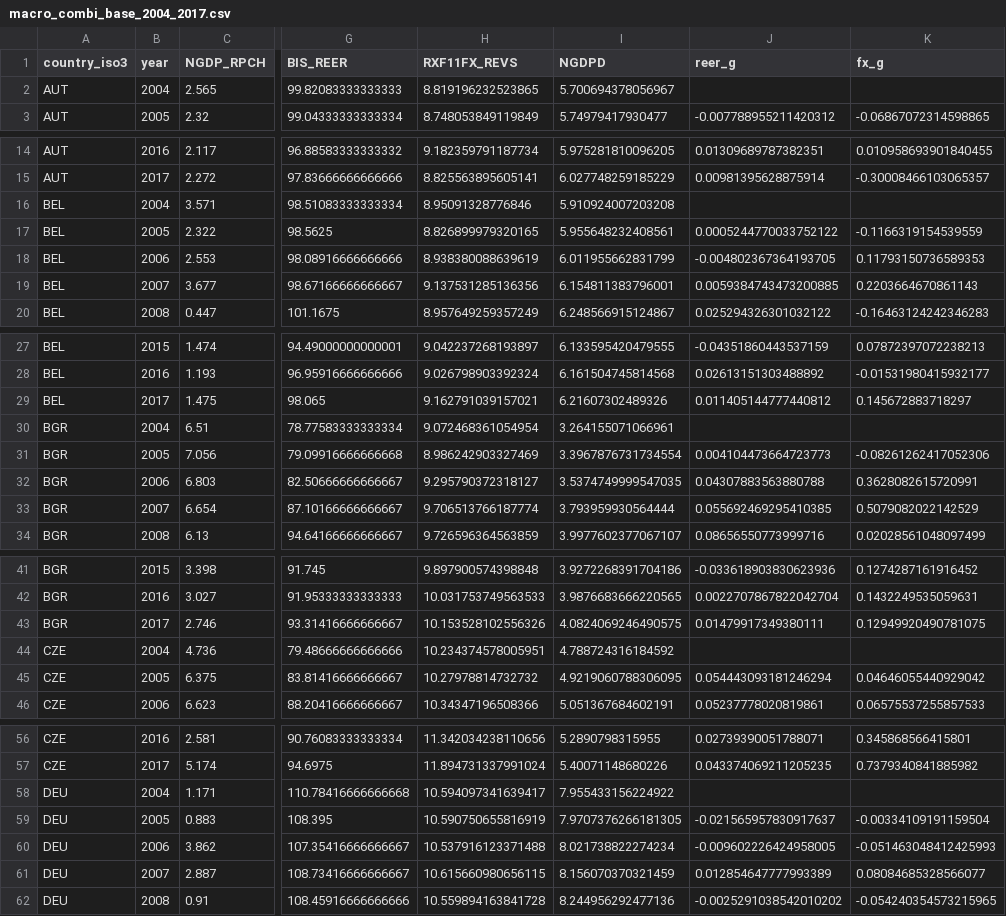
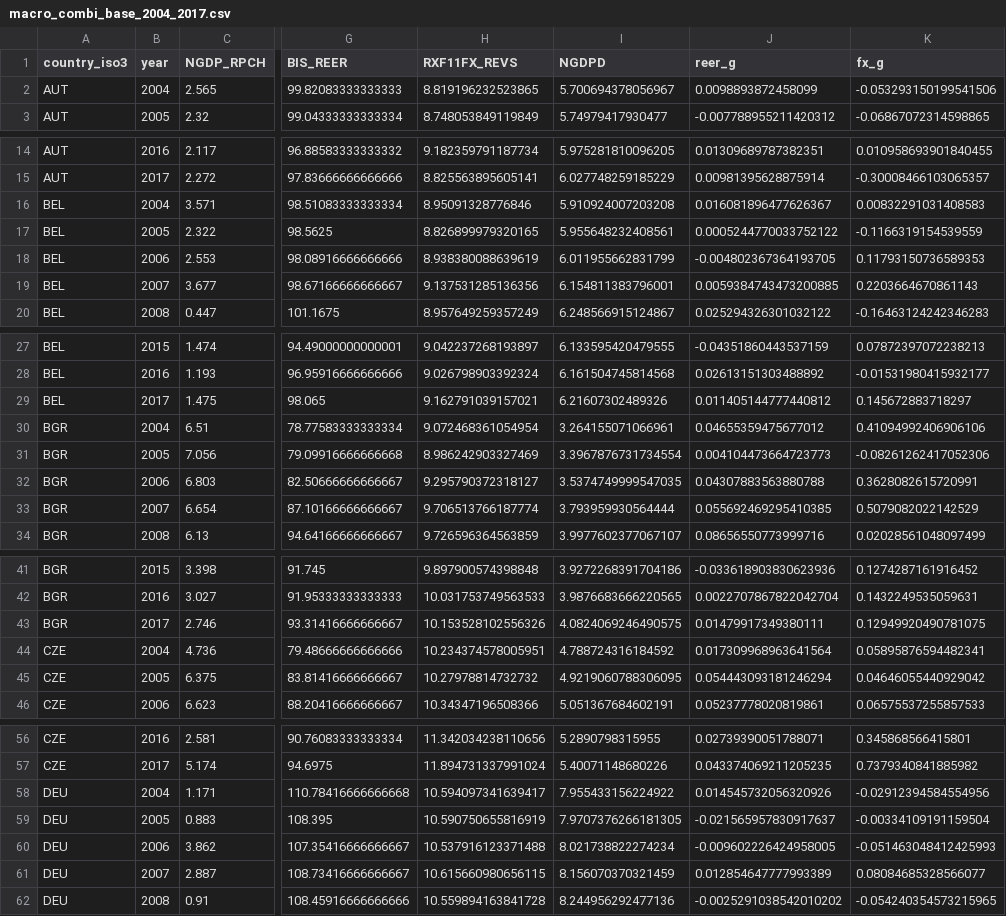
Before and after one commit to EsmeeVR/EWS-for-SBC-EsmeeVR, a CSV file: data/macro/clean/macro_combi_base_2004_2017.csv, drawn as a sheet; only a part is shown, gaps mark what is left out; the diff covers the shown part only; the diff names each change by its address in the sheet, - before the commit and + after, or states it on an @@ line.

```diff
--- a/data/macro/clean/macro_combi_base_2004_2017.csv
+++ b/data/macro/clean/macro_combi_base_2004_2017.csv
-J2 (reer_g): (empty)
+J2 (reer_g): 0.0098893872458099
-K2 (fx_g): (empty)
+K2 (fx_g): -0.053293150199541506
-J16 (reer_g): (empty)
+J16 (reer_g): 0.016081896477626367
-K16 (fx_g): (empty)
+K16 (fx_g): 0.00832291031408583
-J30 (reer_g): (empty)
+J30 (reer_g): 0.04655359475677012
-K30 (fx_g): (empty)
+K30 (fx_g): 0.41094992406906106
-J44 (reer_g): (empty)
+J44 (reer_g): 0.017309968963641564
-K44 (fx_g): (empty)
+K44 (fx_g): 0.05895876594482341
-J58 (reer_g): (empty)
+J58 (reer_g): 0.014545732056320926
-K58 (fx_g): (empty)
+K58 (fx_g): -0.02912394584554956
```
Also changed, not shown: 40 edited cells elsewhere in this file, data/individual_merges/csv_saves/macro_ind_robust_lag2_me.csv, data/individual_merges/csv_saves/macro_ind_robust_me.csv, 31 other files.
